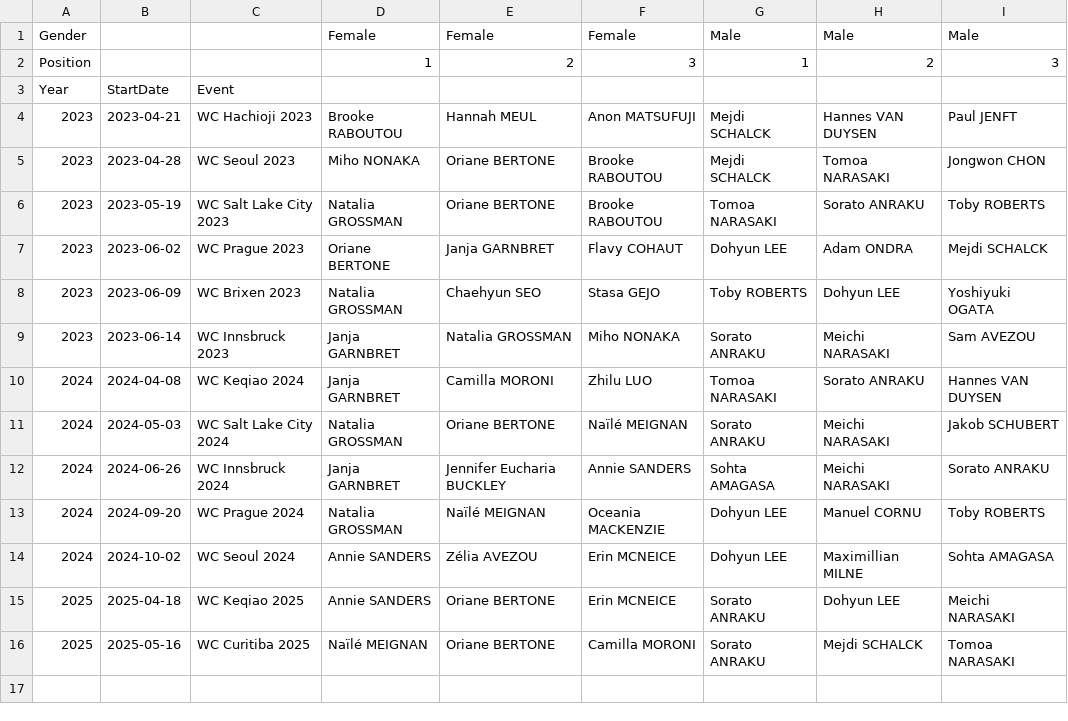
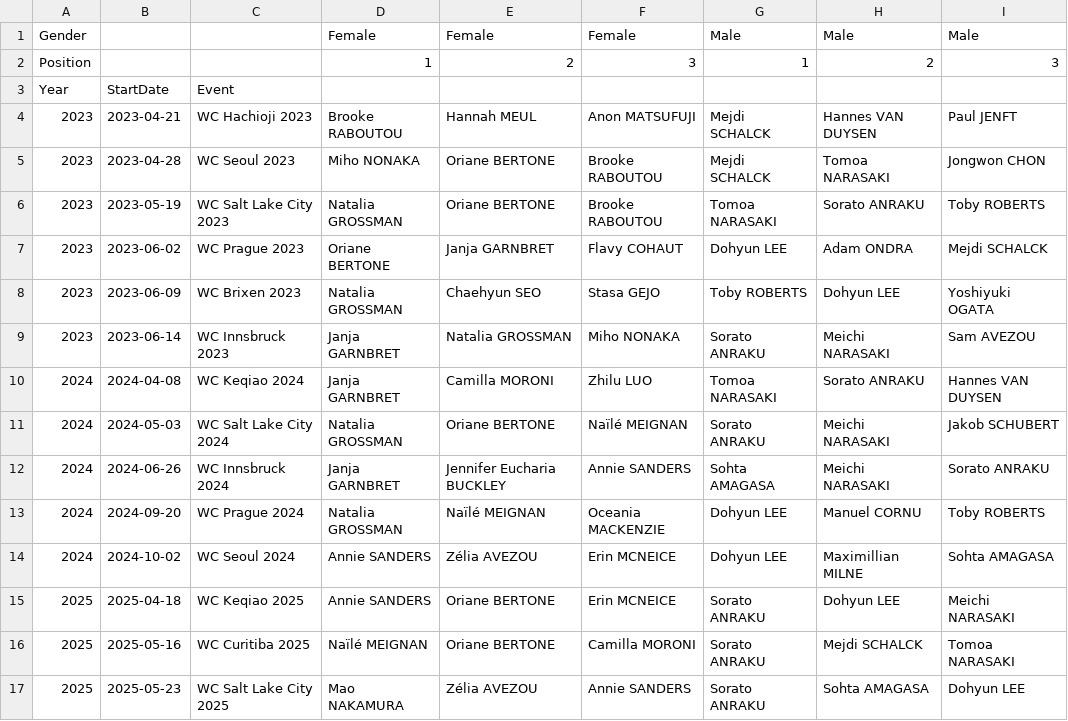
Before and after one commit to paulhighams/ifsc-analysis, a CSV file: AllComps/report_files/last_3_years_world_cups_boulder.csv, drawn as a sheet; the diff names each change by its address in the sheet, - before the commit and + after, or states it on an @@ line.

```diff
--- a/AllComps/report_files/last_3_years_world_cups_boulder.csv
+++ b/AllComps/report_files/last_3_years_world_cups_boulder.csv
+row 17: 2025 | 2025-05-23 | WC Salt Lake City 2025 | Mao NAKAMURA | Zélia AVEZOU | Annie SANDERS | Sorato ANRAKU | Sohta AMAGASA | Dohyun LEE
```
Also changed, not shown: WorldCups/report_files/Number_of_Boulder_World_Cups_attended_by_Country_male_Top_3.csv, WorldCups/report_files/Number_of_Boulder_World_Cups_attended_male_Top_20.csv, 27 other files.
